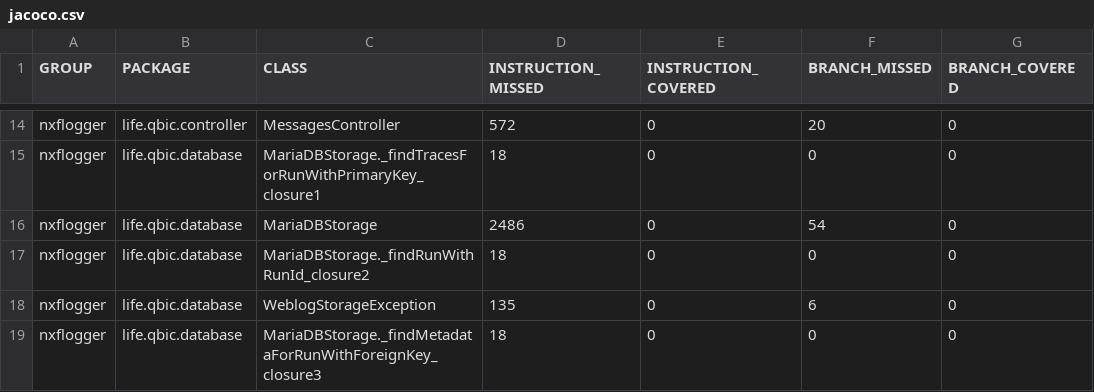
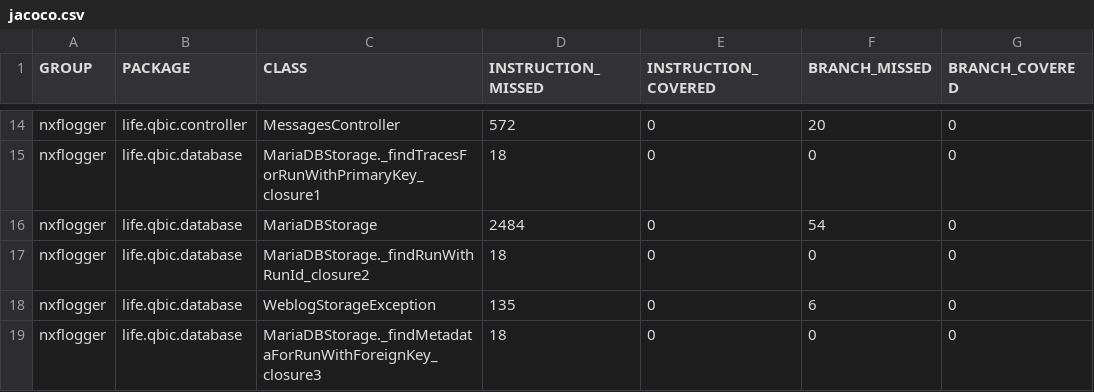
Before and after one commit to qbicsoftware/nextflow-logger-service, a CSV file: reports/development/jacoco/jacoco.csv, drawn as a sheet; only a part is shown, gaps mark what is left out; the diff names each change by its address in the sheet, - before the commit and + after, or states it on an @@ line.

```diff
--- a/reports/development/jacoco/jacoco.csv
+++ b/reports/development/jacoco/jacoco.csv
-D16 (INSTRUCTION_MISSED): 2486
+D16 (INSTRUCTION_MISSED): 2484
```
Also changed, not shown: 8 other files.
